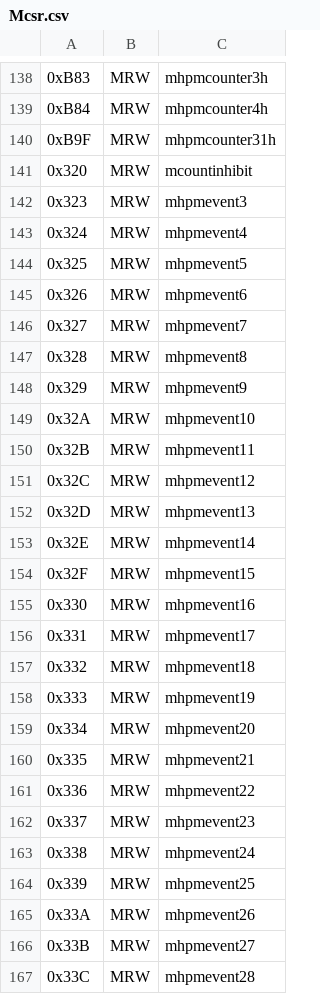
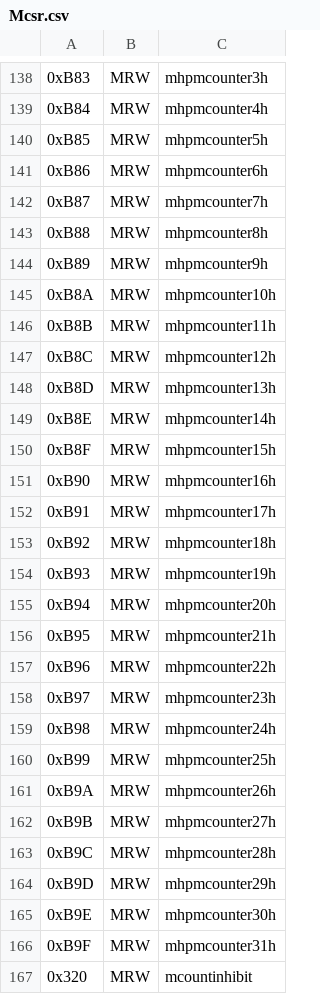
Before and after one commit to whirlpool-galaxy/RivEmu, a CSV file: scripts/Mcsr.csv, drawn as a sheet; only a part is shown, gaps mark what is left out; the shorter side is filled out with more unchanged rows; the diff names each change by its address in the sheet, - before the commit and + after, or states it on an @@ line.

Commit message:
Update Mcsr.csv and generator

```diff
--- a/scripts/Mcsr.csv
+++ b/scripts/Mcsr.csv
+row 140: 0xB85 | MRW | mhpmcounter5h
+row 141: 0xB86 | MRW | mhpmcounter6h
+row 142: 0xB87 | MRW | mhpmcounter7h
+row 143: 0xB88 | MRW | mhpmcounter8h
+row 144: 0xB89 | MRW | mhpmcounter9h
+row 145: 0xB8A | MRW | mhpmcounter10h
+row 146: 0xB8B | MRW | mhpmcounter11h
+row 147: 0xB8C | MRW | mhpmcounter12h
+row 148: 0xB8D | MRW | mhpmcounter13h
+row 149: 0xB8E | MRW | mhpmcounter14h
+row 150: 0xB8F | MRW | mhpmcounter15h
+row 151: 0xB90 | MRW | mhpmcounter16h
+row 152: 0xB91 | MRW | mhpmcounter17h
+row 153: 0xB92 | MRW | mhpmcounter18h
+row 154: 0xB93 | MRW | mhpmcounter19h
+row 155: 0xB94 | MRW | mhpmcounter20h
+row 156: 0xB95 | MRW | mhpmcounter21h
+row 157: 0xB96 | MRW | mhpmcounter22h
+row 158: 0xB97 | MRW | mhpmcounter23h
+row 159: 0xB98 | MRW | mhpmcounter24h
+row 160: 0xB99 | MRW | mhpmcounter25h
+row 161: 0xB9A | MRW | mhpmcounter26h
+row 162: 0xB9B | MRW | mhpmcounter27h
+row 163: 0xB9C | MRW | mhpmcounter28h
+row 164: 0xB9D | MRW | mhpmcounter29h
+row 165: 0xB9E | MRW | mhpmcounter30h
```
Also changed, not shown: 1 other file.
